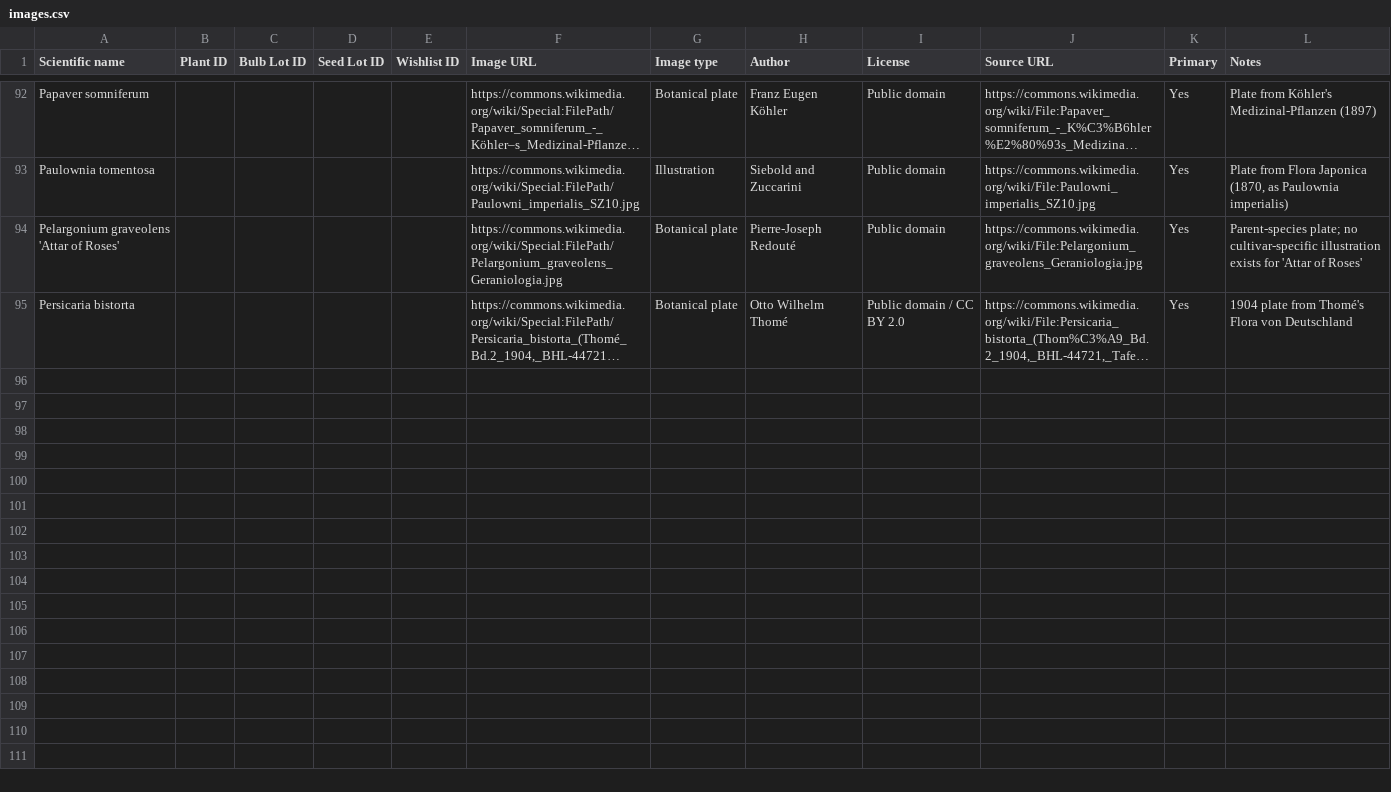
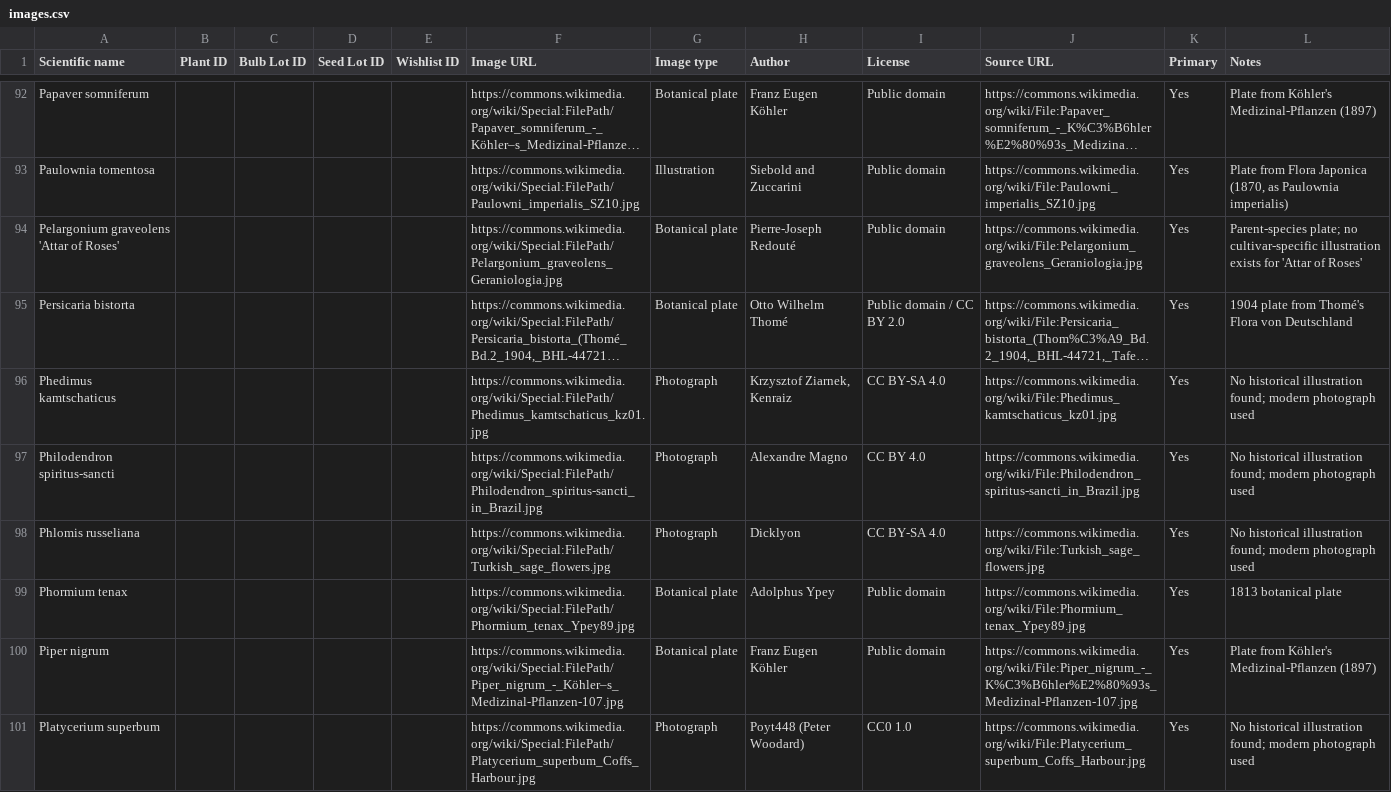
Before and after one commit to Driftwoodye/Driftwood-Garden, a CSV file: images.csv, drawn as a sheet; only a part is shown, gaps mark what is left out; long unchanged cells end in …; the diff names each change by its address in the sheet, - before the commit and + after, or states it on an @@ line.

Commit message:
Add 6 more wishlist.csv species to images.csv (batch 9 of wishlist)
Phedimus kamtschaticus, Philodendron spiritus-sancti, Phlomis
russeliana, Phormium tenax, Piper nigrum, Platycerium superbum.

Total images.csv coverage now at 100/157 species.

```diff
--- a/images.csv
+++ b/images.csv
+row 96: Phedimus kamtschaticus |  |  |  |  | https://commons.wikimedia.org/wiki/Special:FilePath/Phedimus_kamtschaticus_kz01.jpg | Photograph | Krzysztof Ziarnek, Kenraiz | CC BY-SA 4.0 | https://commons.wikimedia.org/wiki/File:Phedimus_kamtschaticus_kz01.jpg | Yes | No historical illustration found; modern photograph used
+row 97: Philodendron spiritus-sancti |  |  |  |  | https://commons.wikimedia.org/wiki/Special:FilePath/Philodendron_spiritus-sancti_in_Brazil.jpg | Photograph | Alexandre Magno | CC BY 4.0 | https://commons.wikimedia.org/wiki/File:Philodendron_spiritus-sancti_in_Brazil.jpg | Yes | No historical illustration found; modern photograph used
+row 98: Phlomis russeliana |  |  |  |  | https://commons.wikimedia.org/wiki/Special:FilePath/Turkish_sage_flowers.jpg | Photograph | Dicklyon | CC BY-SA 4.0 | https://commons.wikimedia.org/wiki/File:Turkish_sage_flowers.jpg | Yes | No historical illustration found; modern photograph used
+row 99: Phormium tenax |  |  |  |  | https://commons.wikimedia.org/wiki/Special:FilePath/Phormium_tenax_Ypey89.jpg | Botanical plate | Adolphus Ypey | Public domain | https://commons.wikimedia.org/wiki/File:Phormium_tenax_Ypey89.jpg | Yes | 1813 botanical plate
+row 100: Piper nigrum |  |  |  |  | https://commons.wikimedia.org/wiki/Special:FilePath/Piper_nigrum_-_Köhler–s_Medizinal-Pflanzen-107.jpg | Botanical plate | Franz Eugen Köhler | Public domain | https://commons.wikimedia.org/wiki/File:Piper_nigrum_-_K%C3%B6hler%E2%80%93s_Medizinal-Pflanzen-107.jpg | Yes | Plate from Köhler's Medizinal-Pflanzen (1897)
+row 101: Platycerium superbum |  |  |  |  | https://commons.wikimedia.org/wiki/Special:FilePath/Platycerium_superbum_Coffs_Harbour.jpg | Photograph | Poyt448 (Peter Woodard) | CC0 1.0 | https://commons.wikimedia.org/wiki/File:Platycerium_superbum_Coffs_Harbour.jpg | Yes | No historical illustration found; modern photograph used
```
